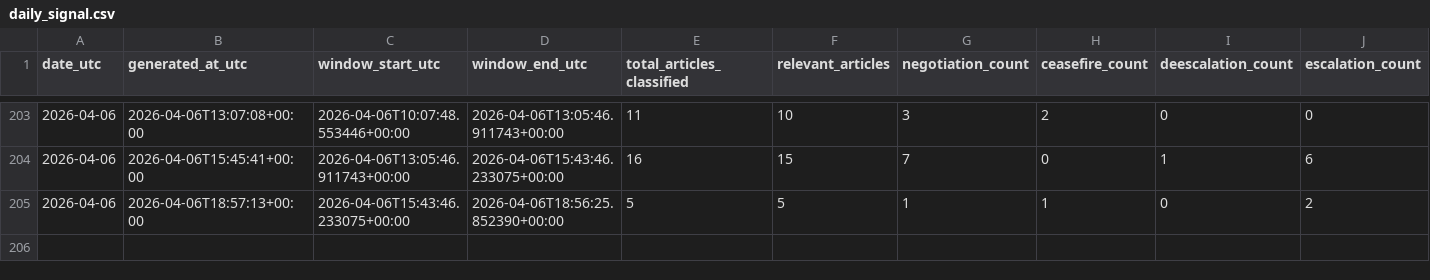
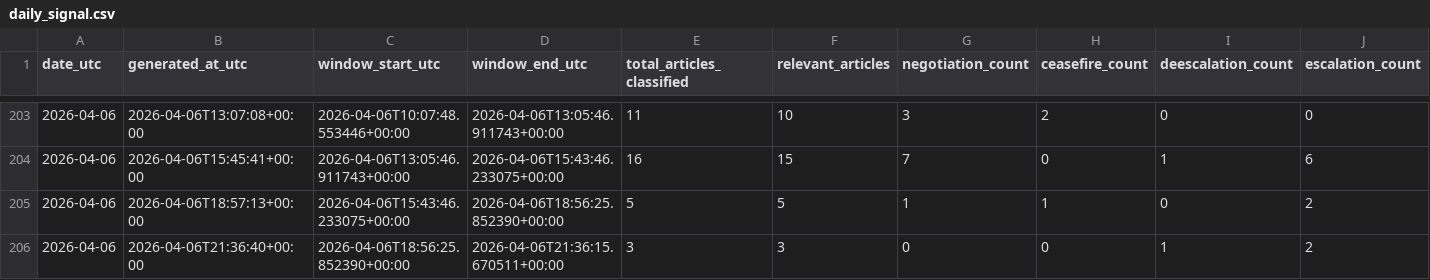
Before and after one commit to wcurew/iran-us-war-tracker, a CSV file: data/daily_signal.csv, drawn as a sheet; only a part is shown, gaps mark what is left out; rows hold the shown columns only; the diff names each change by its address in the sheet, - before the commit and + after, or states it on an @@ line.

```diff
--- a/data/daily_signal.csv
+++ b/data/daily_signal.csv
+row 206: 2026-04-06 | 2026-04-06T21:36:40+00:00 | 2026-04-06T18:56:25.852390+00:00 | 2026-04-06T21:36:15.670511+00:00 | 3 | 3 | 0 | 0 | 1 | 2
```
Also changed, not shown: 5 other files.
